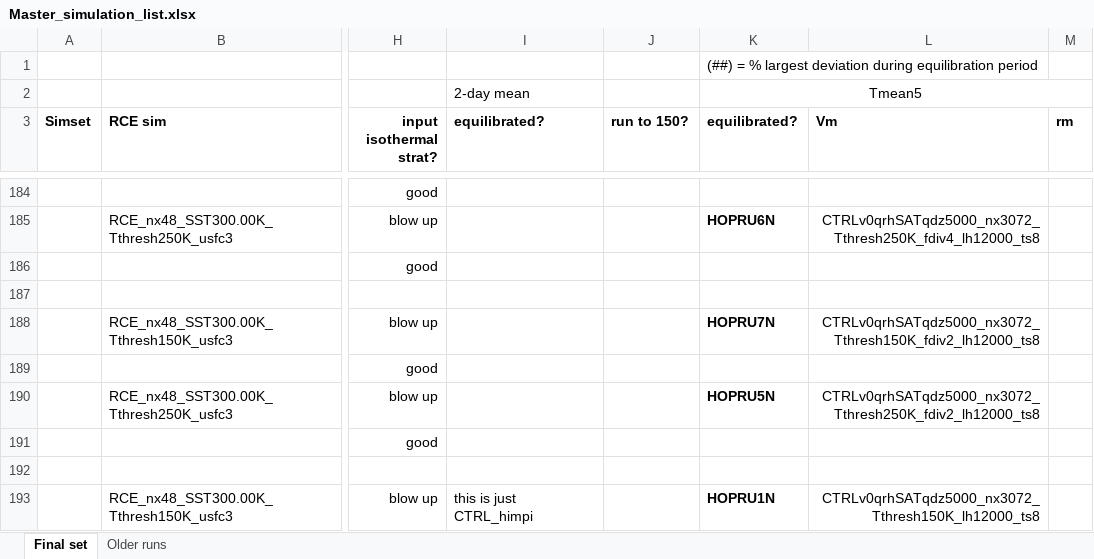
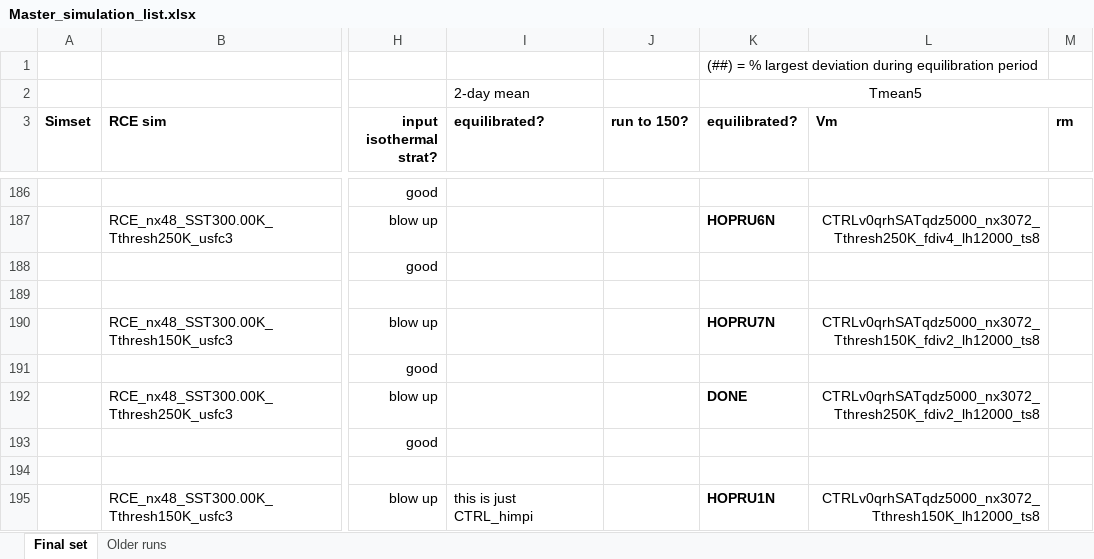
Before and after one commit to drchavas/Thesis_CM1_analysis, an Excel workbook: Master_simulation_list.xlsx, sheet Final set, drawn as a sheet; only a part is shown, gaps mark what is left out; values as stored, in another font and other column widths than the file's, no borders; addresses are those after the commit; the diff covers the shown part only; the diff names each change by its address in the sheet, - before the commit and + after, or states it on an @@ line.

```diff
--- a/Master_simulation_list.xlsx (sheet Final set)
+++ b/Master_simulation_list.xlsx (sheet Final set)
-K192 (equilibrated?): HOPRU5N
+K192 (equilibrated?): DONE
```
Also changed, not shown: 2 added rows and 6 edited cells elsewhere in this sheet, formulas that keep their value, 7 other files.
